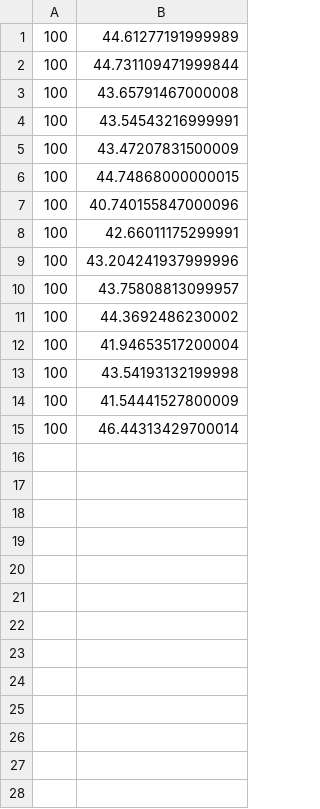
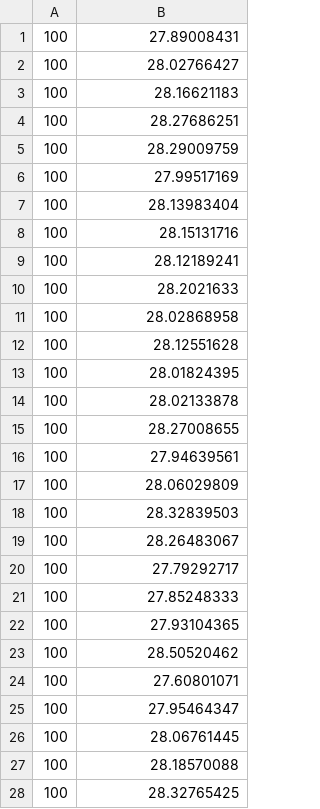
Before and after one commit to francolmenar-UT/Privacy-Enhancing-Technologies, a CSV file: data/timing_length_100/timing_length_100.csv, drawn as a sheet; only a part is shown; the diff covers the shown part only.

Commit message:
Timing fix, graphs improvement on the way

```diff
--- a/data/timing_length_100/timing_length_100.csv
+++ b/data/timing_length_100/timing_length_100.csv
@@ -1,15 +1,28 @@
-100,44.61277191999989
-100,44.731109471999844
-100,43.65791467000008
-100,43.54543216999991
-100,43.47207831500009
-100,44.74868000000015
-100,40.740155847000096
-100,42.66011175299991
-100,43.204241937999996
-100,43.75808813099957
-100,44.3692486230002
-100,41.94653517200004
-100,43.54193132199998
-100,41.54441527800009
-100,46.44313429700014
+100,27.89008431
+100,28.02766427
+100,28.16621183
+100,28.27686251
+100,28.29009759
+100,27.99517169
+100,28.13983404
+100,28.15131716
+100,28.12189241
+100,28.2021633
+100,28.02868958
+100,28.12551628
+100,28.01824395
+100,28.02133878
+100,28.27008655
+100,27.94639561
+100,28.06029809
+100,28.32839503
+100,28.26483067
+100,27.79292717
+100,27.85248333
+100,27.93104365
+100,28.50520462
+100,27.60801071
+100,27.95464347
+100,28.06761445
+100,28.18570088
+100,28.32765425
```
Also changed, not shown: 22 added rows elsewhere in this file, data/timing_length_20/timing_length_20.csv, data/timing_length_50/timing_length_50.csv, 44 other files.
